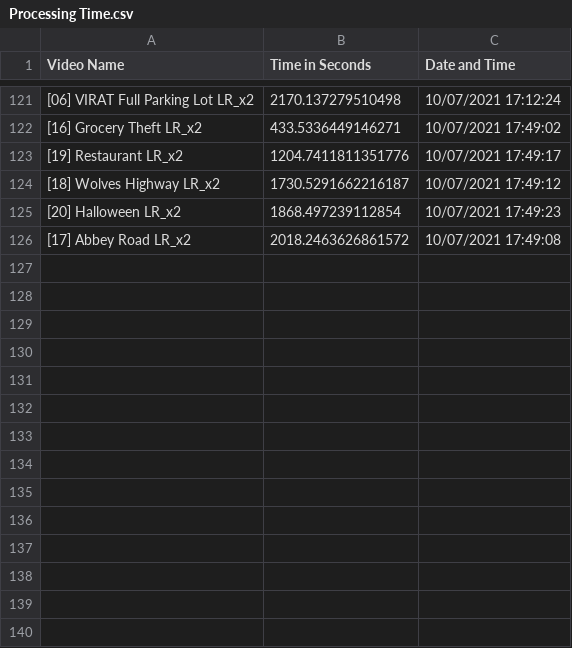
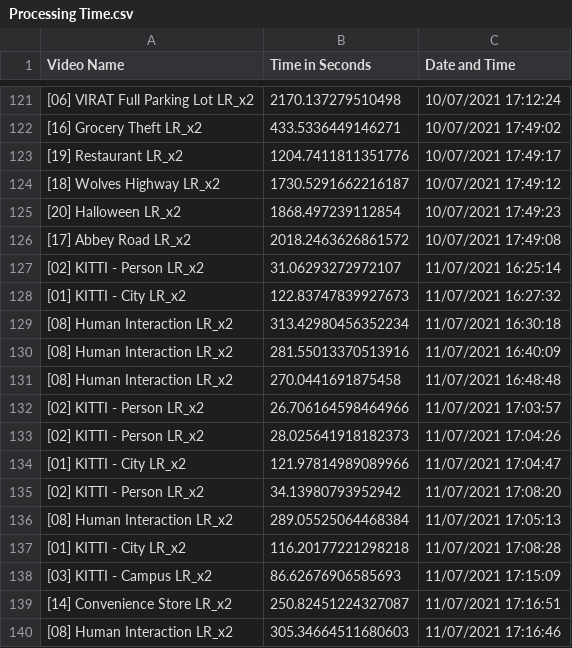
Before and after one commit to martintierro/Corgi-Surveillance, a CSV file: Processing Time.csv, drawn as a sheet; only a part is shown, gaps mark what is left out; the diff names each change by its address in the sheet, - before the commit and + after, or states it on an @@ line.

```diff
--- a/Processing Time.csv
+++ b/Processing Time.csv
+row 127: [02] KITTI - Person LR_x2 | 31.06293272972107 | 11/07/2021 16:25:14
+row 128: [01] KITTI - City LR_x2 | 122.83747839927673 | 11/07/2021 16:27:32
+row 129: [08] Human Interaction LR_x2 | 313.42980456352234 | 11/07/2021 16:30:18
+row 130: [08] Human Interaction LR_x2 | 281.55013370513916 | 11/07/2021 16:40:09
+row 131: [08] Human Interaction LR_x2 | 270.0441691875458 | 11/07/2021 16:48:48
+row 132: [02] KITTI - Person LR_x2 | 26.706164598464966 | 11/07/2021 17:03:57
+row 133: [02] KITTI - Person LR_x2 | 28.025641918182373 | 11/07/2021 17:04:26
+row 134: [01] KITTI - City LR_x2 | 121.97814989089966 | 11/07/2021 17:04:47
+row 135: [02] KITTI - Person LR_x2 | 34.13980793952942 | 11/07/2021 17:08:20
+row 136: [08] Human Interaction LR_x2 | 289.05525064468384 | 11/07/2021 17:05:13
+row 137: [01] KITTI - City LR_x2 | 116.20177221298218 | 11/07/2021 17:08:28
+row 138: [03] KITTI - Campus LR_x2 | 86.62676906585693 | 11/07/2021 17:15:09
+row 139: [14] Convenience Store LR_x2 | 250.82451224327087 | 11/07/2021 17:16:51
+row 140: [08] Human Interaction LR_x2 | 305.34664511680603 | 11/07/2021 17:16:46
```
Also changed, not shown: 3 other files.
